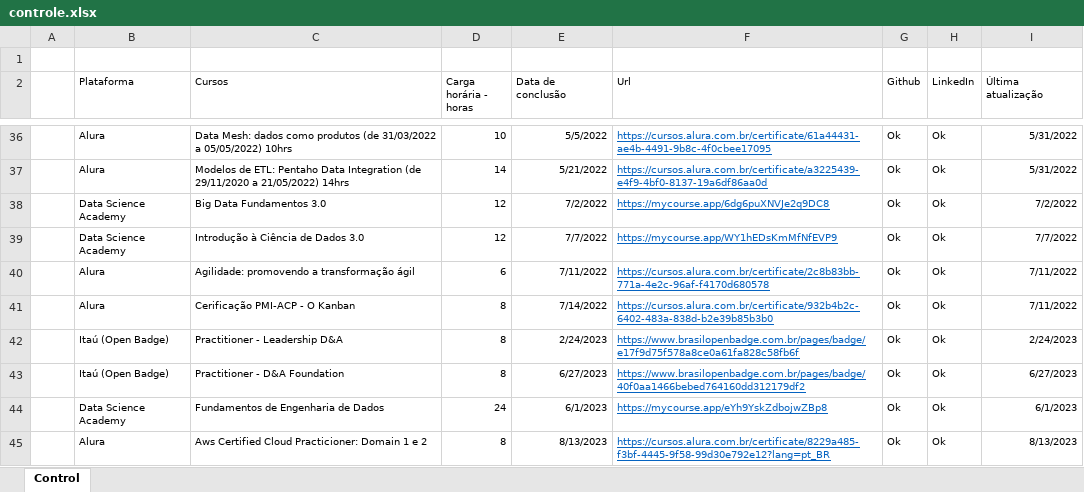
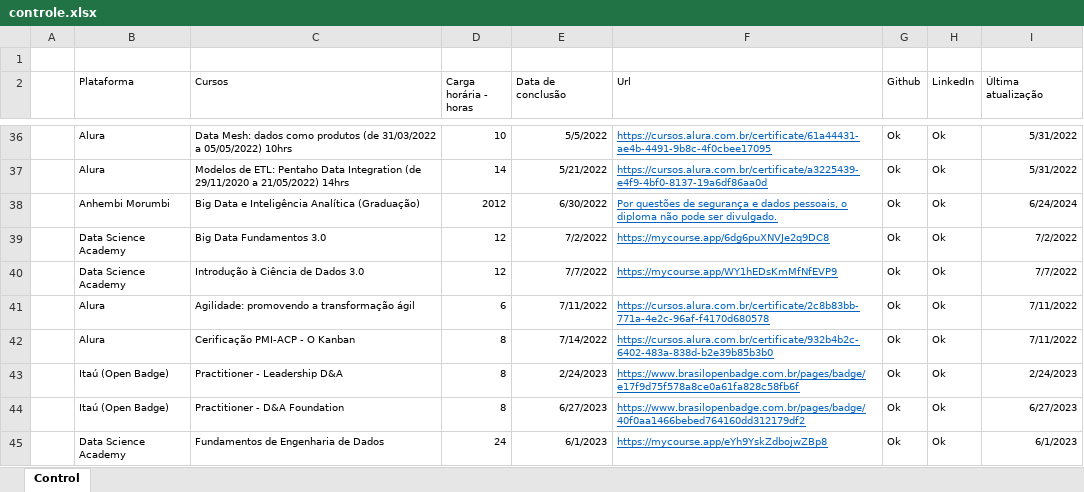
Before and after one commit to Phelipe-Sempreboni/certificates, an Excel workbook: controle/controle.xlsx, sheet Control, drawn as a sheet; only a part is shown, gaps mark what is left out; the shorter side is filled out with more unchanged rows; values as stored, in another font and other column widths than the file's, no borders; the diff names each change by its address in the sheet, - before the commit and + after, or states it on an @@ line.

Commit message:
Atualização de arquivo.

```diff
--- a/controle/controle.xlsx (sheet Control)
+++ b/controle/controle.xlsx (sheet Control)
+row 38:  | Anhembi Morumbi | Big Data e Inteligência Analítica (Graduação) | 2012 | 6/30/2022 | Por questões de segurança e dados pessoais, o diploma não pode ser divulgado. | Ok | Ok | 6/24/2024
```
